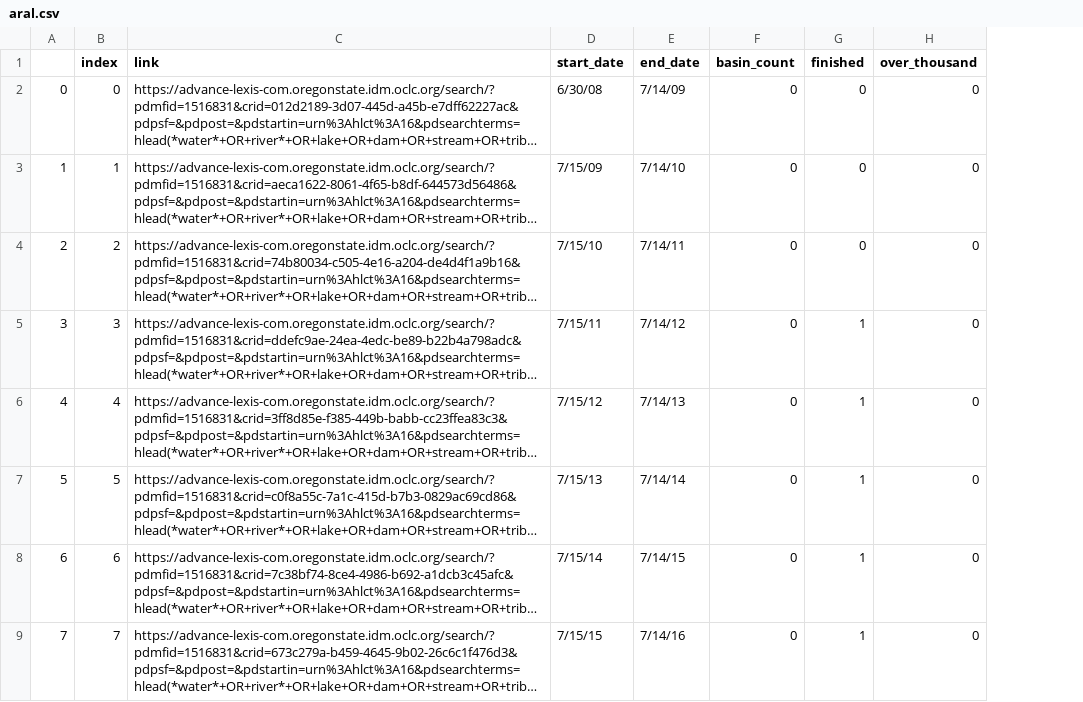
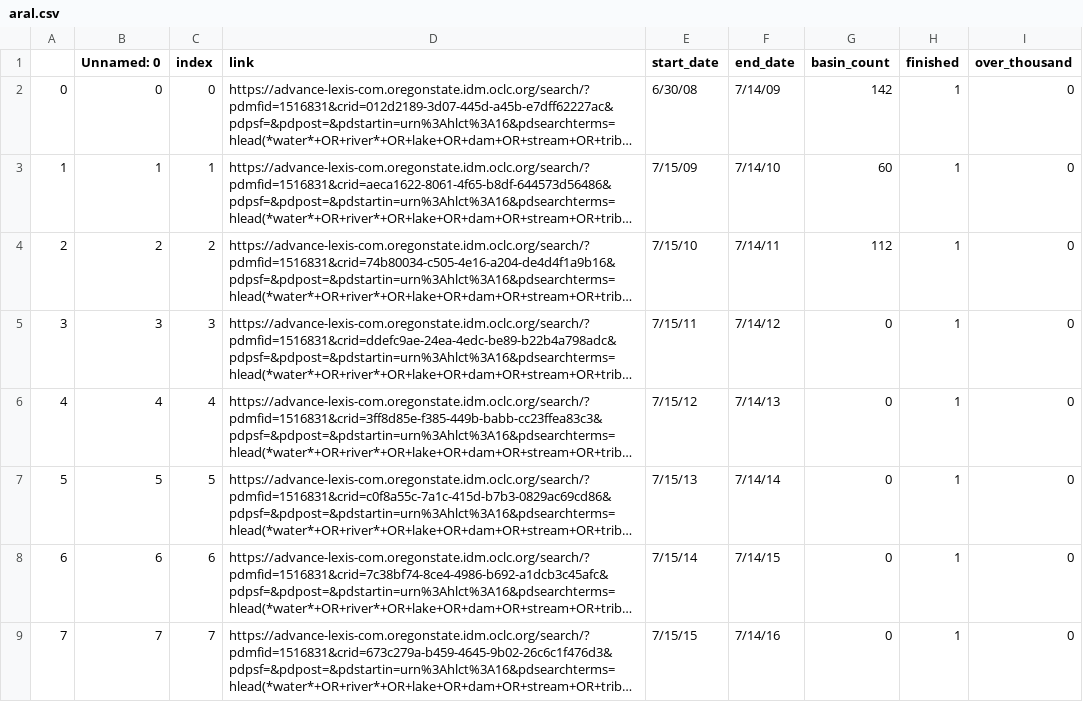
Before and after one commit to davicx/geography, a CSV file: master_to_do/aral.csv, drawn as a sheet; only a part is shown; long unchanged cells end in …; addresses are those after the commit; the diff names each change by its address in the sheet, - before the commit and + after, or states it on an @@ line.

```diff
--- a/master_to_do/aral.csv
+++ b/master_to_do/aral.csv
+column B (Unnamed: 0), rows 2-9: 0 | 1 | 2 | 3 | 4 | 5 | 6 | 7
-G2 (basin_count): 0
+G2 (basin_count): 142
-H2:H4 (finished): 0
+H2:H4 (finished): 1
-G3 (basin_count): 0
+G3 (basin_count): 60
-G4 (basin_count): 0
+G4 (basin_count): 112
```
Also changed, not shown: 10 other files.
